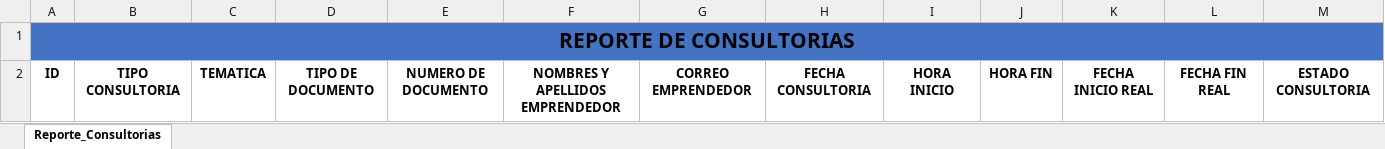
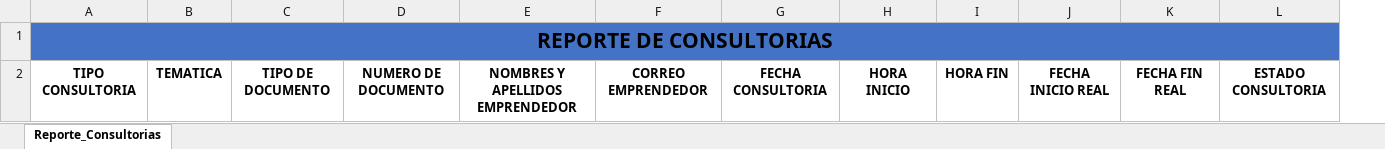
Before and after one commit to BrayanHinestroza00/sinapsisapp_server, an Excel workbook: src/main/resources/templates/ReporteConsultoriasMentor.xlsx, sheet Reporte_Consultorias, drawn as a sheet; only a part is shown; values as stored, in another font and other column widths than the file's, no borders; charts and pictures not drawn; removed rows and columns are numbered as before the commit, all else as after; the diff names each change by its address in the sheet, - before the commit and + after, or states it on an @@ line.

```diff
--- a/src/main/resources/templates/ReporteConsultoriasMentor.xlsx (sheet Reporte_Consultorias)
+++ b/src/main/resources/templates/ReporteConsultoriasMentor.xlsx (sheet Reporte_Consultorias)
-column A, rows 1-2: REPORTE DE CONSULTORIAS | ID
-A1: (empty)
+A1: REPORTE DE CONSULTORIAS
+A1:Q1 merged
```
Also changed, not shown: charts or pictures, 12 other files.
